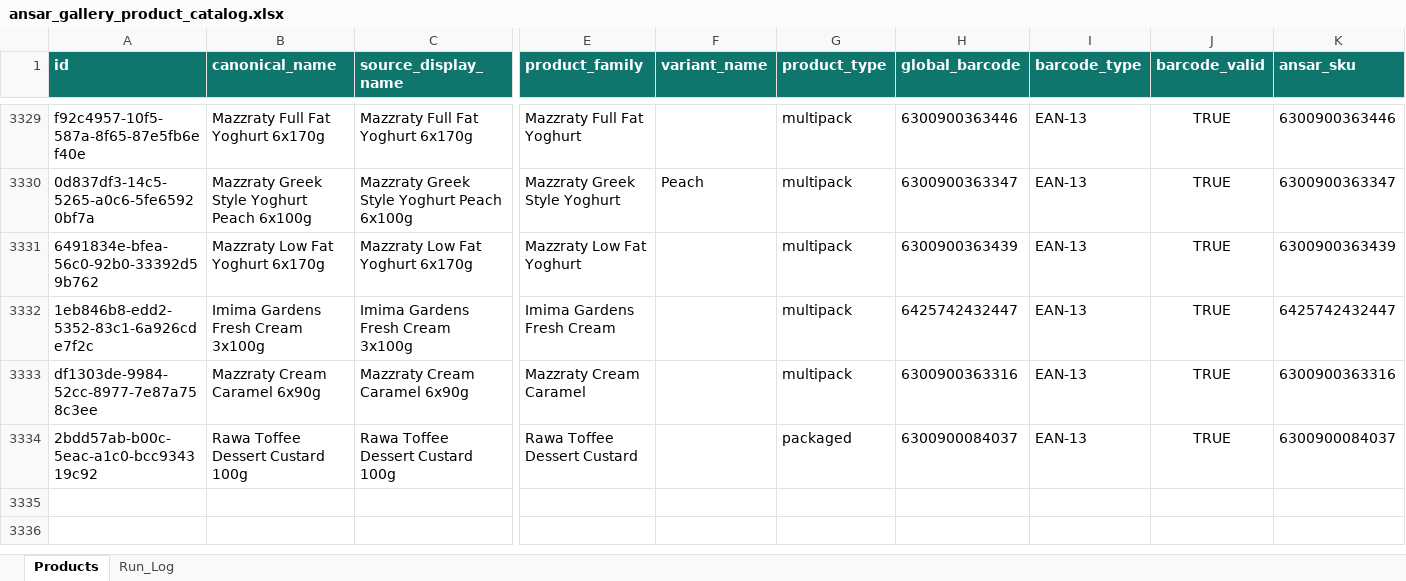
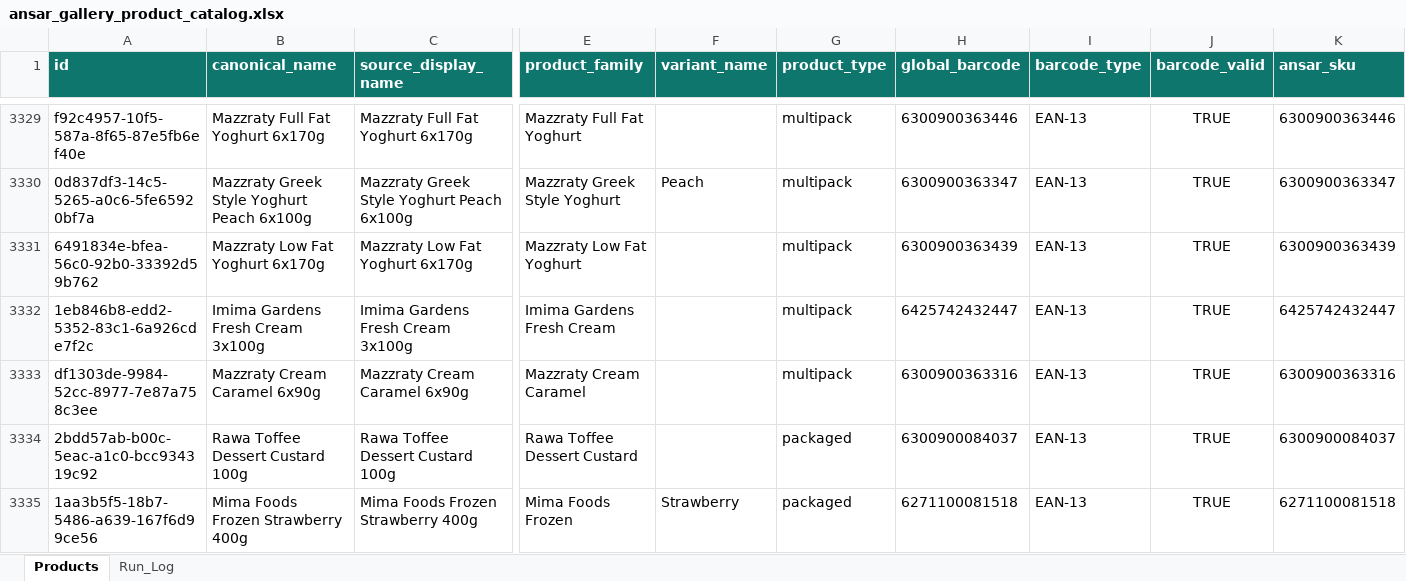
Before and after one commit to arham6212/product-expiry-management, an Excel workbook: data/ansar_gallery_product_catalog.xlsx, sheet Products, drawn as a sheet; only a part is shown, gaps mark what is left out; values as stored, in another font and other column widths than the file's, no borders; table styles not drawn; rows hold the shown columns only; the diff names each change by its address in the sheet, - before the commit and + after, or states it on an @@ line.

```diff
--- a/data/ansar_gallery_product_catalog.xlsx (sheet Products)
+++ b/data/ansar_gallery_product_catalog.xlsx (sheet Products)
+row 3335: 1aa3b5f5-18b7-5486-a639-167f6d99ce56 | Mima Foods Frozen Strawberry 400g | Mima Foods Frozen Strawberry 400g | Mima Foods Frozen | Strawberry | packaged | 6271100081518 | EAN-13 | TRUE | 6271100081518
```
Also changed, not shown: sheet Run_Log, 3 other files.
